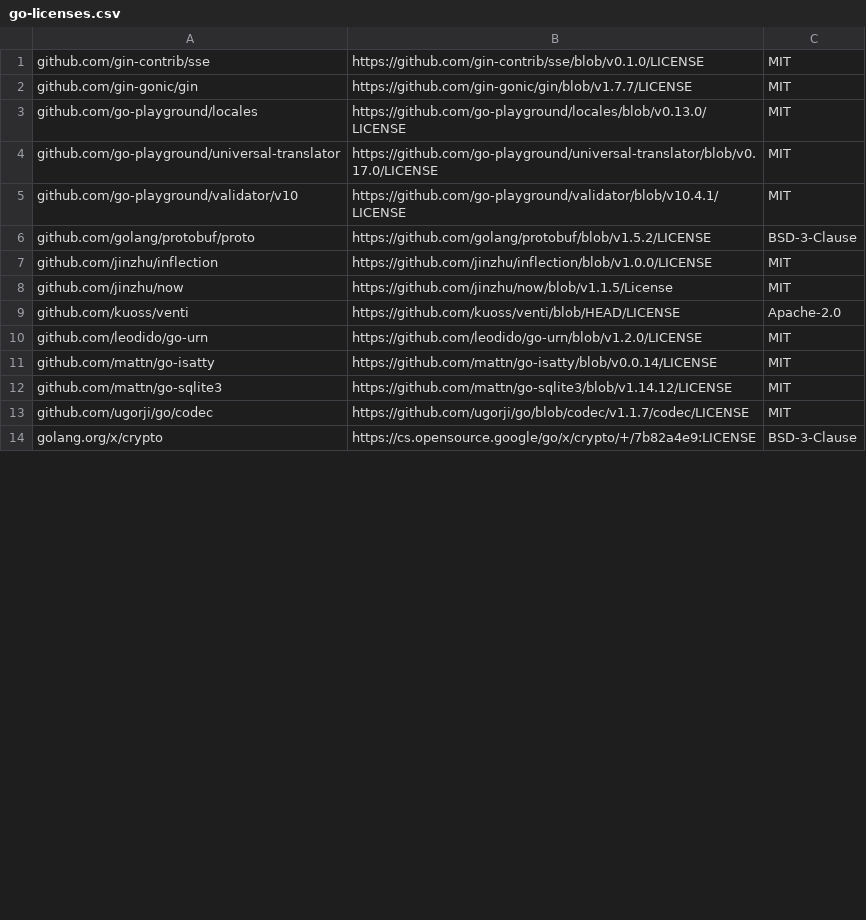
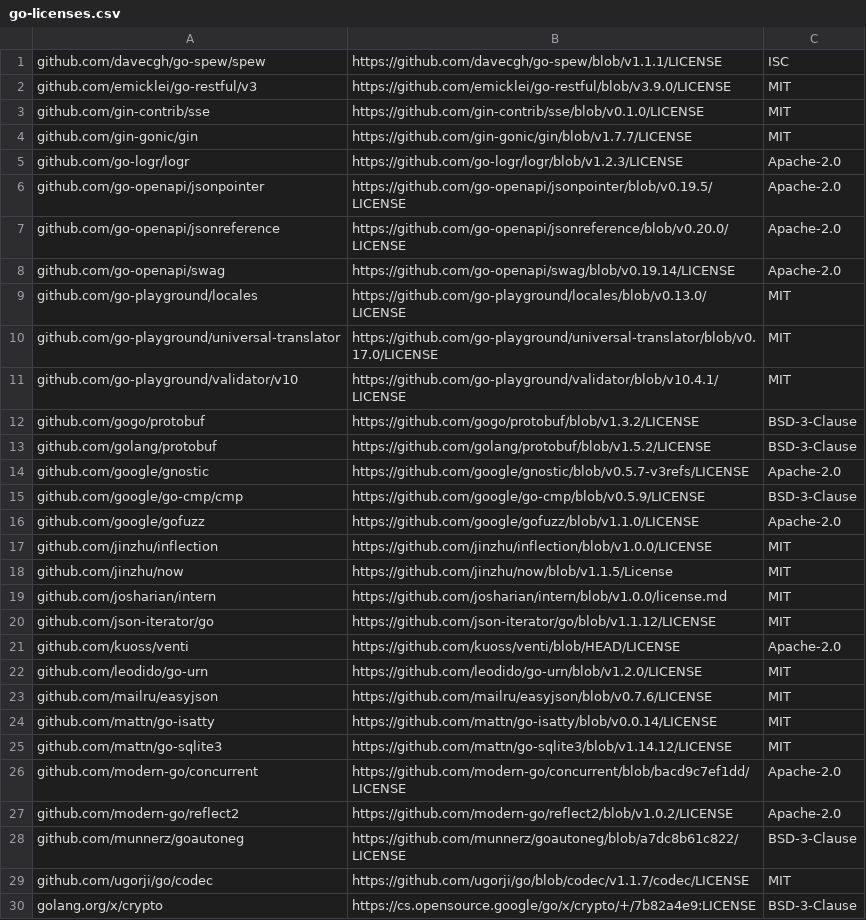
Before and after one commit to kuoss/venti, a CSV file: docs/go-licenses.csv, drawn as a sheet; only a part is shown; the diff covers the shown part only.

```diff
--- a/docs/go-licenses.csv
+++ b/docs/go-licenses.csv
@@ -1,3 +1,9 @@
+github.com/davecgh/go-spew/spew,https://github.com/davecgh/go-spew/blob/v1.1.1/LICENSE,ISC
+github.com/emicklei/go-restful/v3,https://github.com/emicklei/go-restful/blob/v3.9.0/LICENSE,MIT
 github.com/gin-contrib/sse,https://github.com/gin-contrib/sse/blob/v0.1.0/LICENSE,MIT
 github.com/gin-gonic/gin,https://github.com/gin-gonic/gin/blob/v1.7.7/LICENSE,MIT
+github.com/go-logr/logr,https://github.com/go-logr/logr/blob/v1.2.3/LICENSE,Apache-2.0
+github.com/go-openapi/jsonpointer,https://github.com/go-openapi/jsonpointer/blob/v0.19.5/LICENSE,Apache-2.0
+github.com/go-openapi/jsonreference,https://github.com/go-openapi/jsonreference/blob/v0.20.0/LICENSE,Apache-2.0
+github.com/go-openapi/swag,https://github.com/go-openapi/swag/blob/v0.19.14/LICENSE,Apache-2.0
 github.com/go-playground/locales,https://github.com/go-playground/locales/blob/v0.13.0/LICENSE,MIT
@@ -5,9 +11,19 @@ github.com/go-playground/universal-translator,https://github.com/go-playground/u
 github.com/go-playground/validator/v10,https://github.com/go-playground/validator/blob/v10.4.1/LICENSE,MIT
-github.com/golang/protobuf/proto,https://github.com/golang/protobuf/blob/v1.5.2/LICENSE,BSD-3-Clause
+github.com/gogo/protobuf,https://github.com/gogo/protobuf/blob/v1.3.2/LICENSE,BSD-3-Clause
+github.com/golang/protobuf,https://github.com/golang/protobuf/blob/v1.5.2/LICENSE,BSD-3-Clause
+github.com/google/gnostic,https://github.com/google/gnostic/blob/v0.5.7-v3refs/LICENSE,Apache-2.0
+github.com/google/go-cmp/cmp,https://github.com/google/go-cmp/blob/v0.5.9/LICENSE,BSD-3-Clause
+github.com/google/gofuzz,https://github.com/google/gofuzz/blob/v1.1.0/LICENSE,Apache-2.0
 github.com/jinzhu/inflection,https://github.com/jinzhu/inflection/blob/v1.0.0/LICENSE,MIT
 github.com/jinzhu/now,https://github.com/jinzhu/now/blob/v1.1.5/License,MIT
+github.com/josharian/intern,https://github.com/josharian/intern/blob/v1.0.0/license.md,MIT
+github.com/json-iterator/go,https://github.com/json-iterator/go/blob/v1.1.12/LICENSE,MIT
 github.com/kuoss/venti,https://github.com/kuoss/venti/blob/HEAD/LICENSE,Apache-2.0
 github.com/leodido/go-urn,https://github.com/leodido/go-urn/blob/v1.2.0/LICENSE,MIT
+github.com/mailru/easyjson,https://github.com/mailru/easyjson/blob/v0.7.6/LICENSE,MIT
 github.com/mattn/go-isatty,https://github.com/mattn/go-isatty/blob/v0.0.14/LICENSE,MIT
 github.com/mattn/go-sqlite3,https://github.com/mattn/go-sqlite3/blob/v1.14.12/LICENSE,MIT
+github.com/modern-go/concurrent,https://github.com/modern-go/concurrent/blob/bacd9c7ef1dd/LICENSE,Apache-2.0
+github.com/modern-go/reflect2,https://github.com/modern-go/reflect2/blob/v1.0.2/LICENSE,Apache-2.0
+github.com/munnerz/goautoneg,https://github.com/munnerz/goautoneg/blob/a7dc8b61c822/LICENSE,BSD-3-Clause
 github.com/ugorji/go/codec,https://github.com/ugorji/go/blob/codec/v1.1.7/codec/LICENSE,MIT
```
Also changed, not shown: 19 added rows and 4 edited cells elsewhere in this file, 5 other files.
